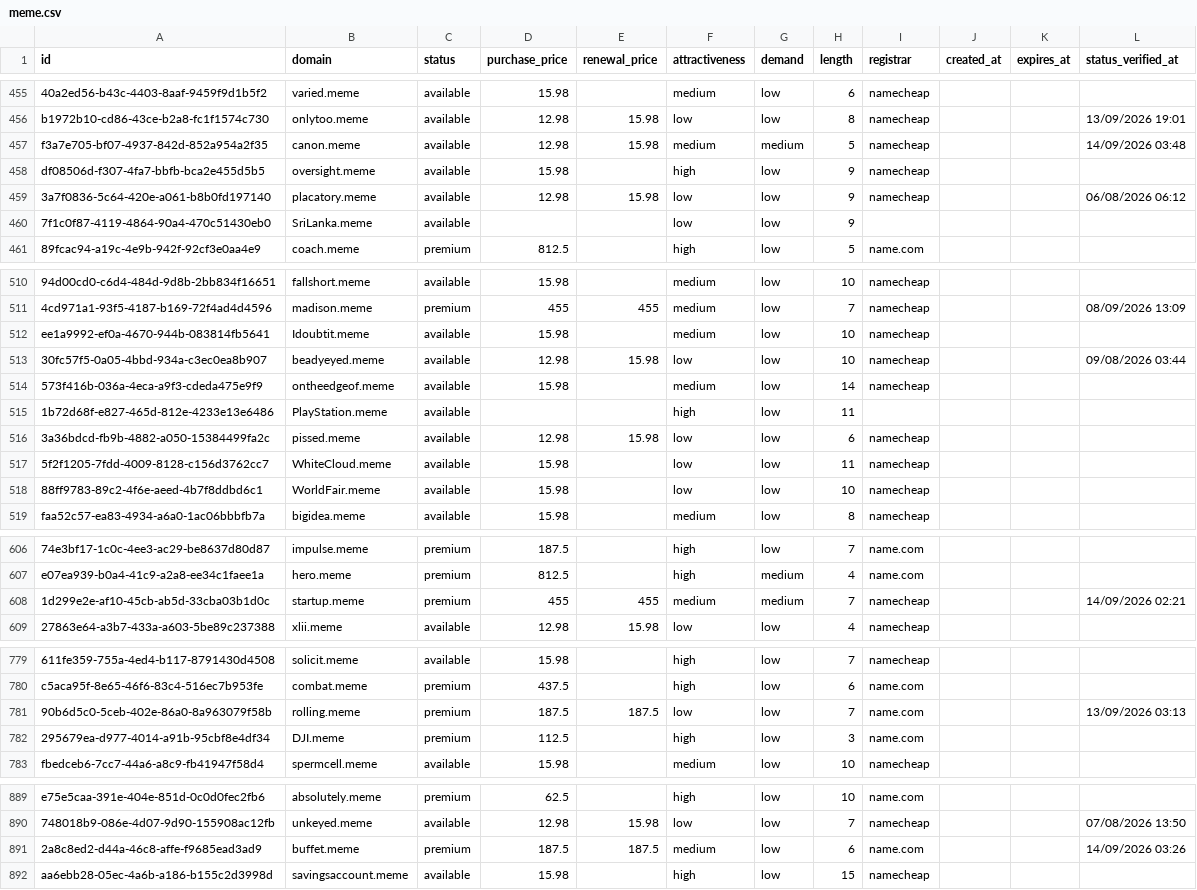
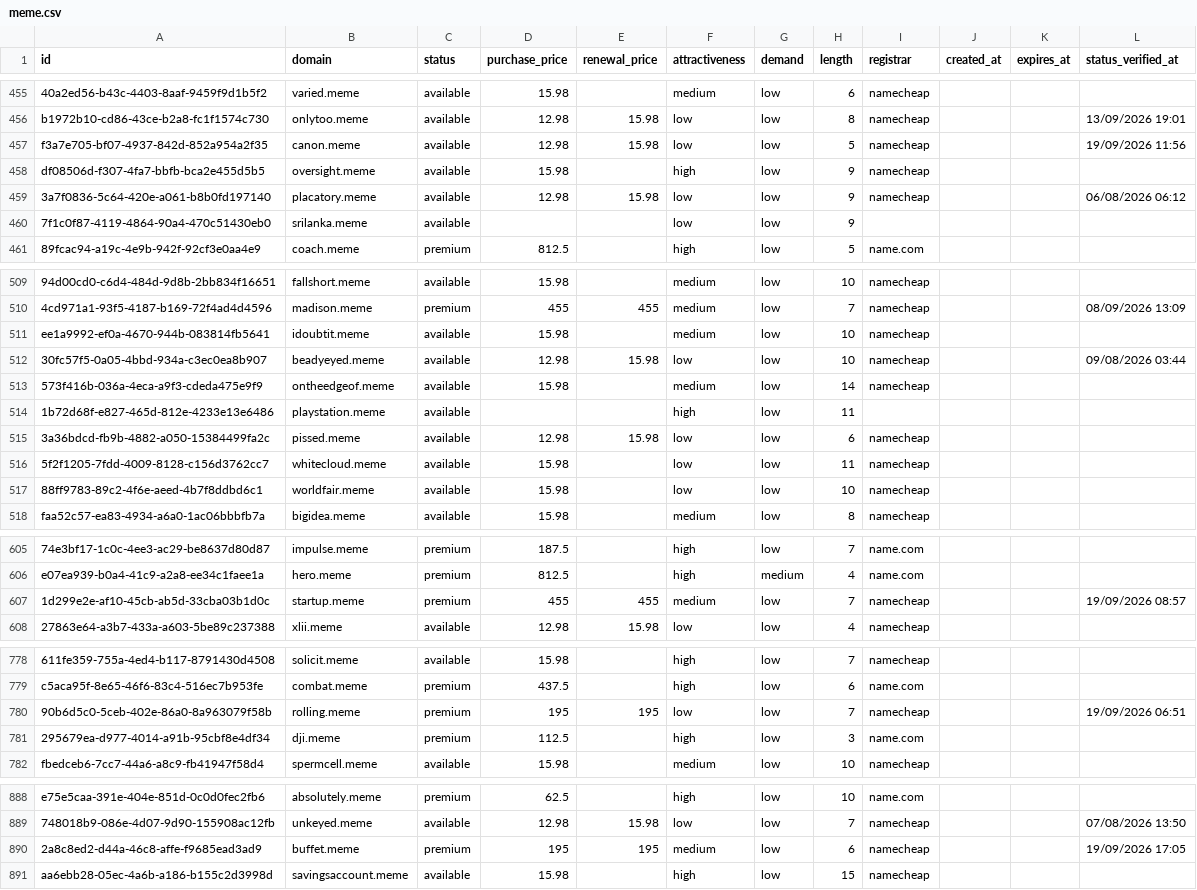
Before and after one commit to UniqueDomains/meme-oneword-domains, a CSV file: meme.csv, drawn as a sheet; only a part is shown, gaps mark what is left out; addresses are those after the commit; the diff covers the shown part only; the diff names each change by its address in the sheet, - before the commit and + after, or states it on an @@ line.

Commit message:
Domains update

```diff
--- a/meme.csv
+++ b/meme.csv
-F457 (attractiveness): medium
+F457 (attractiveness): low
-G457 (demand): medium
+G457 (demand): low
-L457 (status_verified_at): 14/09/2026 03:48
+L457 (status_verified_at): 19/09/2026 11:56
-B460 (domain): SriLanka.meme
+B460 (domain): srilanka.meme
-B511 (domain): Idoubtit.meme
+B511 (domain): idoubtit.meme
-B514 (domain): PlayStation.meme
+B514 (domain): playstation.meme
-B516 (domain): WhiteCloud.meme
+B516 (domain): whitecloud.meme
-B517 (domain): WorldFair.meme
+B517 (domain): worldfair.meme
-G607 (demand): medium
+G607 (demand): low
-L607 (status_verified_at): 14/09/2026 02:21
+L607 (status_verified_at): 19/09/2026 08:57
-D780 (purchase_price): 187.5
+D780 (purchase_price): 195
-E780 (renewal_price): 187.5
+E780 (renewal_price): 195
-I780 (registrar): name.com
+I780 (registrar): namecheap
-L780 (status_verified_at): 13/09/2026 03:13
+L780 (status_verified_at): 19/09/2026 06:51
-B781 (domain): DJI.meme
+B781 (domain): dji.meme
-D890 (purchase_price): 187.5
+D890 (purchase_price): 195
-E890 (renewal_price): 187.5
+E890 (renewal_price): 195
-I890 (registrar): name.com
+I890 (registrar): namecheap
-L890 (status_verified_at): 14/09/2026 03:26
+L890 (status_verified_at): 19/09/2026 17:05
```
Also changed, not shown: 1 added row, 1 removed row and 91 edited cells elsewhere in this file, 4 other files.
